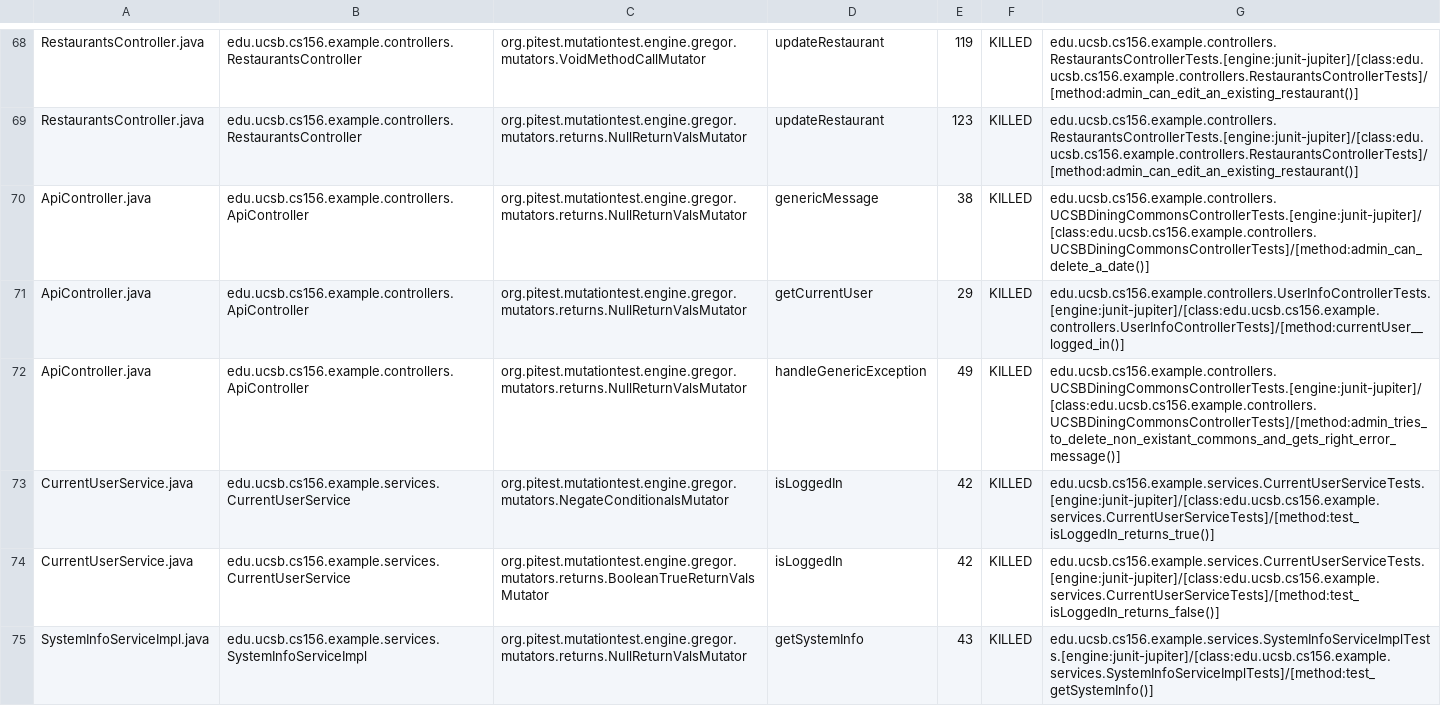
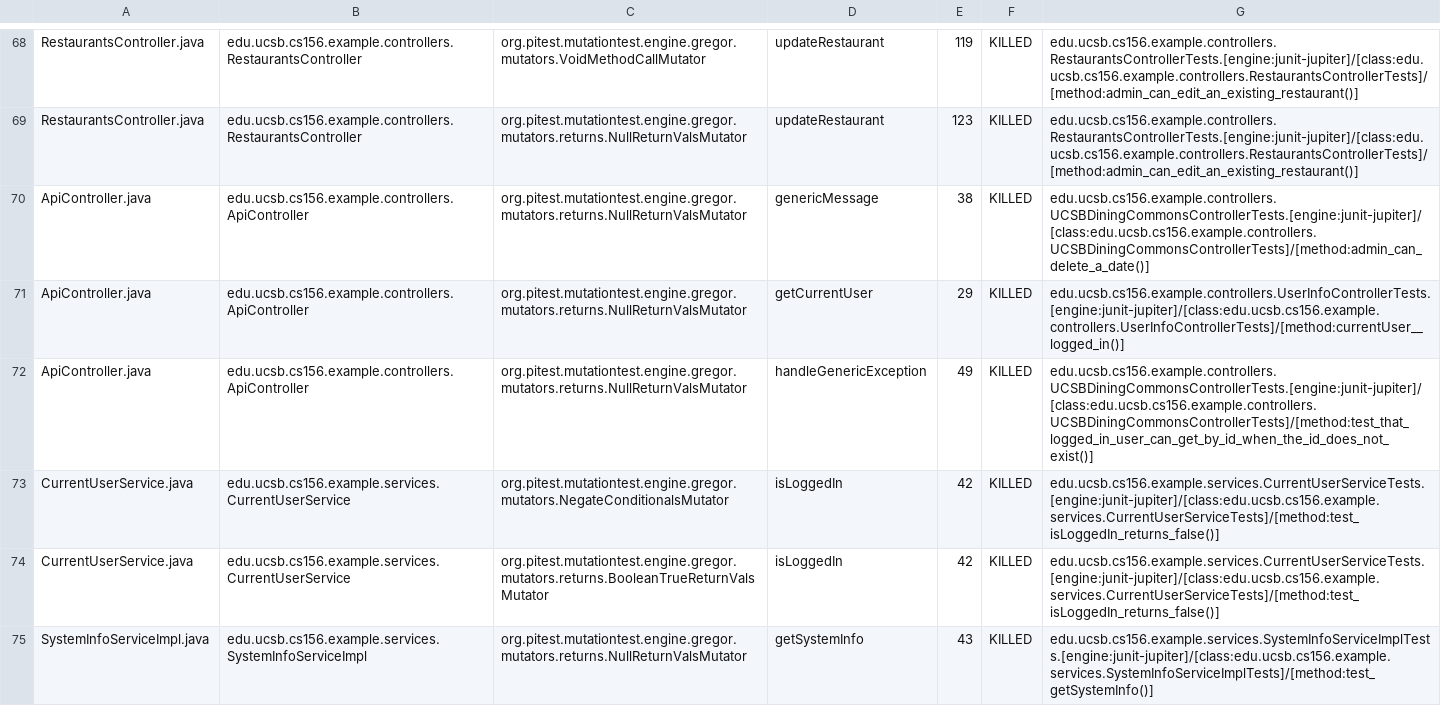
Before and after one commit to ucsb-cs156-s24/team03-s24-5pm-2, a CSV file: prs/69/pitest/mutations.csv, drawn as a sheet; only a part is shown, gaps mark what is left out.

Commit message:
Deploying to gh-pages from @ ucsb-cs156-s24/team03-s24-5pm-2@fc71d9988a41b40dc1308e73db5609ae8eb68543 🚀

```diff
--- a/prs/69/pitest/mutations.csv
+++ b/prs/69/pitest/mutations.csv
@@ -71,4 +71,4 @@ ApiController.java,edu.ucsb.cs156.example.controllers.ApiController,org.pitest.m
 ApiController.java,edu.ucsb.cs156.example.controllers.ApiController,org.pitest.mutationtest.engine.gregor.mutators.returns.NullReturnValsMutator,getCurrentUser,29,KILLED,edu.ucsb.cs156.example.controllers.UserInfoControllerTests.[engine:junit-jupiter]/[class:edu.ucsb.cs156.example.controllers.UserInfoControllerTests]/[method:currentUser__logged_in()]
-ApiController.java,edu.ucsb.cs156.example.controllers.ApiController,org.pitest.mutationtest.engine.gregor.mutators.returns.NullReturnValsMutator,handleGenericException,49,KILLED,edu.ucsb.cs156.example.controllers.UCSBDiningCommonsControllerTests.[engine:junit-jupiter]/[class:edu.ucsb.cs156.example.controllers.UCSBDiningCommonsControllerTests]/[method:admin_tries_to_delete_non_existant_commons_and_gets_right_error_message()]
-CurrentUserService.java,edu.ucsb.cs156.example.services.CurrentUserService,org.pitest.mutationtest.engine.gregor.mutators.NegateConditionalsMutator,isLoggedIn,42,KILLED,edu.ucsb.cs156.example.services.CurrentUserServiceTests.[engine:junit-jupiter]/[class:edu.ucsb.cs156.example.services.CurrentUserServiceTests]/[method:test_isLoggedIn_returns_true()]
+ApiController.java,edu.ucsb.cs156.example.controllers.ApiController,org.pitest.mutationtest.engine.gregor.mutators.returns.NullReturnValsMutator,handleGenericException,49,KILLED,edu.ucsb.cs156.example.controllers.UCSBDiningCommonsControllerTests.[engine:junit-jupiter]/[class:edu.ucsb.cs156.example.controllers.UCSBDiningCommonsControllerTests]/[method:test_that_logged_in_user_can_get_by_id_when_the_id_does_not_exist()]
+CurrentUserService.java,edu.ucsb.cs156.example.services.CurrentUserService,org.pitest.mutationtest.engine.gregor.mutators.NegateConditionalsMutator,isLoggedIn,42,KILLED,edu.ucsb.cs156.example.services.CurrentUserServiceTests.[engine:junit-jupiter]/[class:edu.ucsb.cs156.example.services.CurrentUserServiceTests]/[method:test_isLoggedIn_returns_false()]
 CurrentUserService.java,edu.ucsb.cs156.example.services.CurrentUserService,org.pitest.mutationtest.engine.gregor.mutators.returns.BooleanTrueReturnValsMutator,isLoggedIn,42,KILLED,edu.ucsb.cs156.example.services.CurrentUserServiceTests.[engine:junit-jupiter]/[class:edu.ucsb.cs156.example.services.CurrentUserServiceTests]/[method:test_isLoggedIn_returns_false()]
```
Also changed, not shown: 13 other files.
